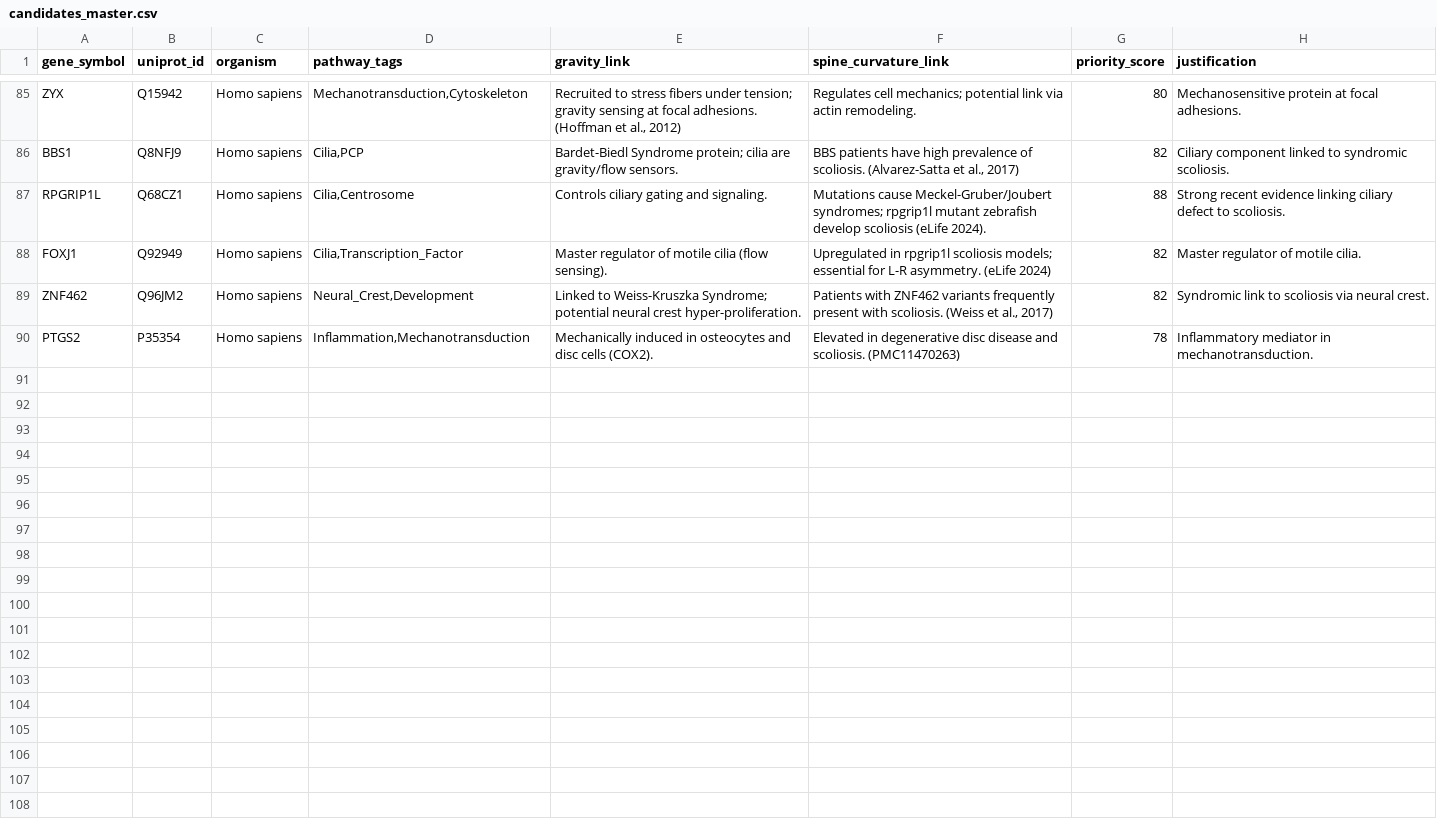
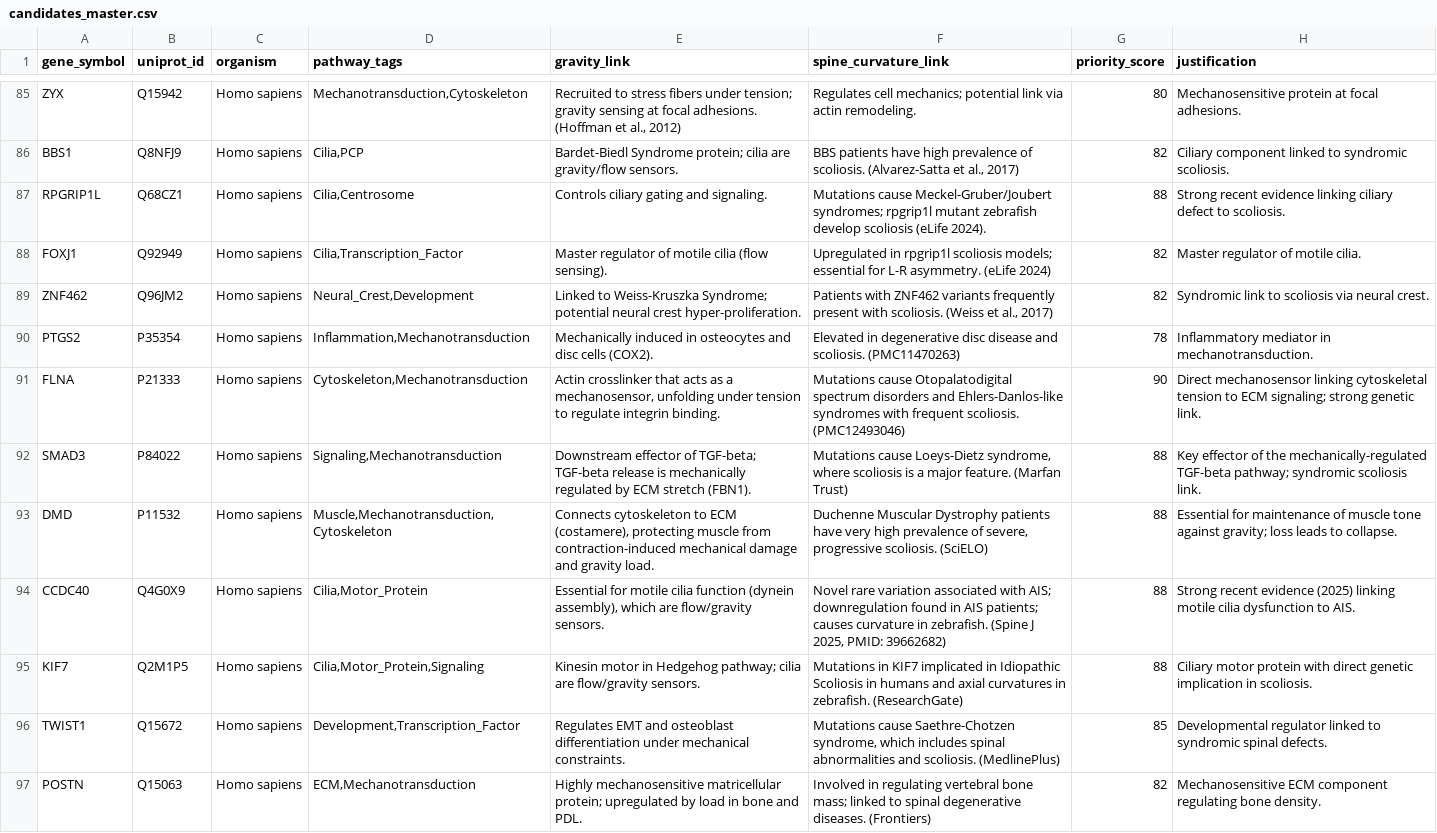
Before and after one commit to sayuj1989-ops/life, a CSV file: data/candidates_master.csv, drawn as a sheet; only a part is shown, gaps mark what is left out; the diff names each change by its address in the sheet, - before the commit and + after, or states it on an @@ line.

```diff
--- a/data/candidates_master.csv
+++ b/data/candidates_master.csv
+row 91: FLNA | P21333 | Homo sapiens | Cytoskeleton,Mechanotransduction | Actin crosslinker that acts as a mechanosensor, unfolding under tension to regulate integrin binding. | Mutations cause Otopalatodigital spectrum disorders and Ehlers-Danlos-like syndromes with frequent scoliosis. (PMC12493046) | 90 | Direct mechanosensor linking cytoskeletal tension to ECM signaling; strong genetic link.
+row 92: SMAD3 | P84022 | Homo sapiens | Signaling,Mechanotransduction | Downstream effector of TGF-beta; TGF-beta release is mechanically regulated by ECM stretch (FBN1). | Mutations cause Loeys-Dietz syndrome, where scoliosis is a major feature. (Marfan Trust) | 88 | Key effector of the mechanically-regulated TGF-beta pathway; syndromic scoliosis link.
+row 93: DMD | P11532 | Homo sapiens | Muscle,Mechanotransduction,Cytoskeleton | Connects cytoskeleton to ECM (costamere), protecting muscle from contraction-induced mechanical damage and gravity load. | Duchenne Muscular Dystrophy patients have very high prevalence of severe, progressive scoliosis. (SciELO) | 88 | Essential for maintenance of muscle tone against gravity; loss leads to collapse.
+row 94: CCDC40 | Q4G0X9 | Homo sapiens | Cilia,Motor_Protein | Essential for motile cilia function (dynein assembly), which are flow/gravity sensors. | Novel rare variation associated with AIS; downregulation found in AIS patients; causes curvature in zebrafish. (Spine J 2025, PMID: 39662682) | 88 | Strong recent evidence (2025) linking motile cilia dysfunction to AIS.
+row 95: KIF7 | Q2M1P5 | Homo sapiens | Cilia,Motor_Protein,Signaling | Kinesin motor in Hedgehog pathway; cilia are flow/gravity sensors. | Mutations in KIF7 implicated in Idiopathic Scoliosis in humans and axial curvatures in zebrafish. (ResearchGate) | 88 | Ciliary motor protein with direct genetic implication in scoliosis.
+row 96: TWIST1 | Q15672 | Homo sapiens | Development,Transcription_Factor | Regulates EMT and osteoblast differentiation under mechanical constraints. | Mutations cause Saethre-Chotzen syndrome, which includes spinal abnormalities and scoliosis. (MedlinePlus) | 85 | Developmental regulator linked to syndromic spinal defects.
+row 97: POSTN | Q15063 | Homo sapiens | ECM,Mechanotransduction | Highly mechanosensitive matricellular protein; upregulated by load in bone and PDL. | Involved in regulating vertebral bone mass; linked to spinal degenerative diseases. (Frontiers) | 82 | Mechanosensitive ECM component regulating bone density.
```
Also changed, not shown: 1 other file.
